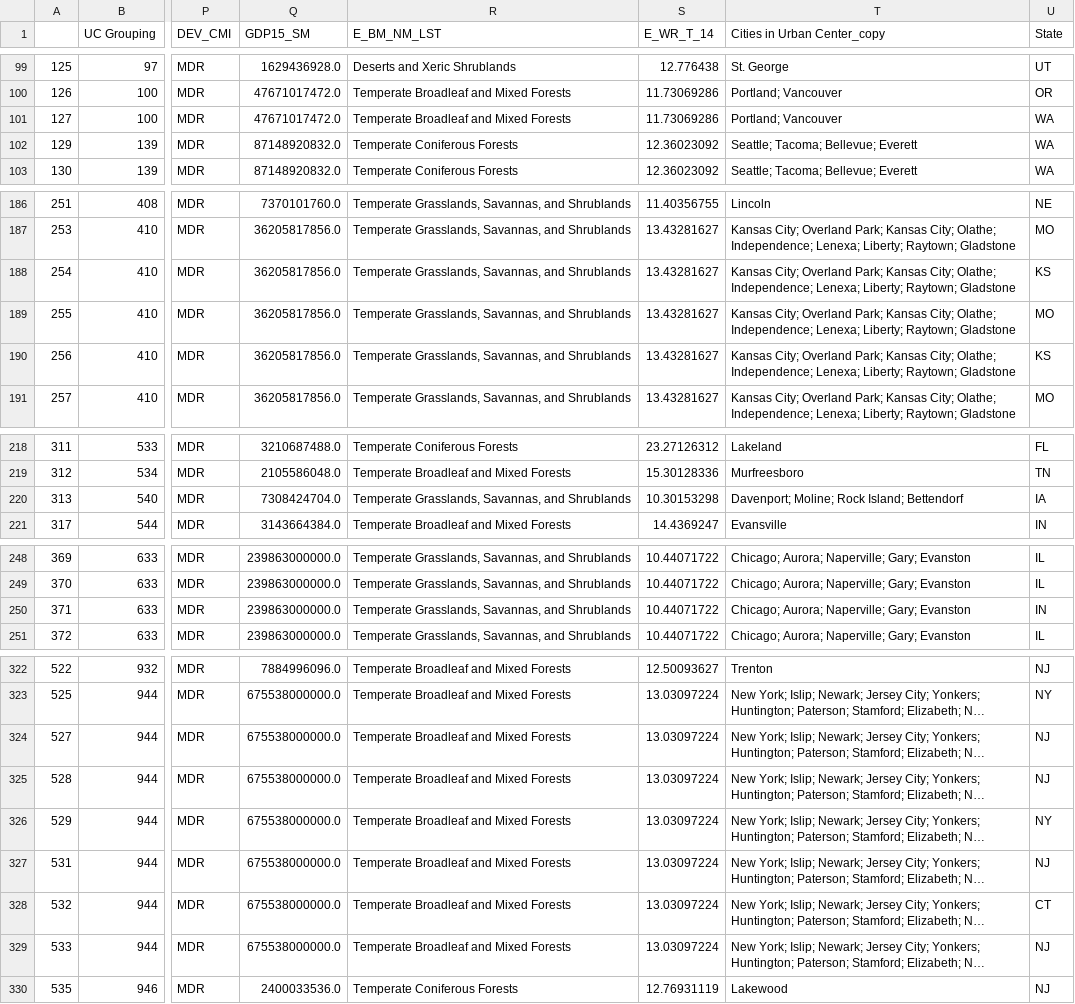
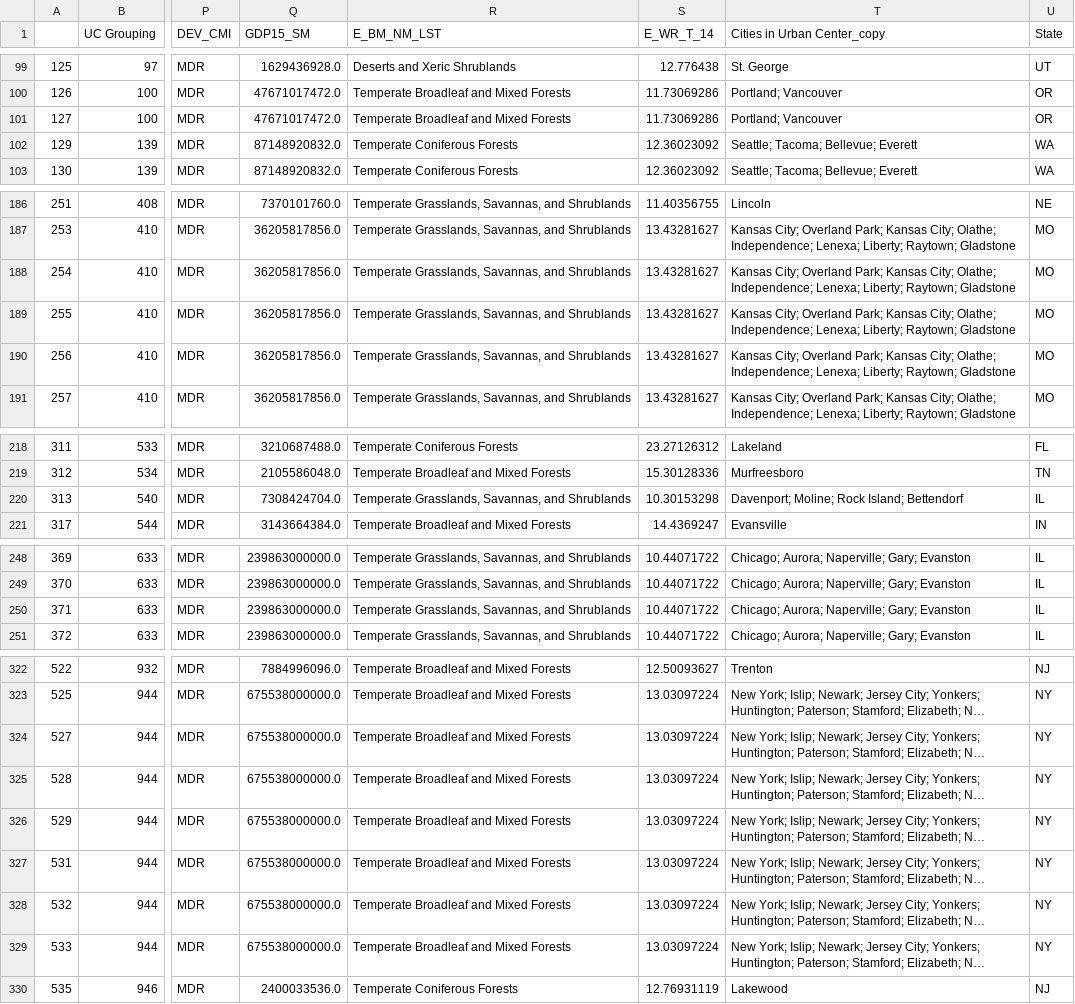
Before and after one commit to shuting2023/Natures_Rx, a CSV file: greenspace_cleaned.csv, drawn as a sheet; only a part is shown, gaps mark what is left out; long unchanged cells end in …; the diff covers the shown part only; the diff names each change by its address in the sheet, - before the commit and + after, or states it on an @@ line.

Commit message:
added state classifier to greenspace df

```diff
--- a/greenspace_cleaned.csv
+++ b/greenspace_cleaned.csv
-U101 (State): WA
+U101 (State): OR
-U188 (State): KS
+U188 (State): MO
-U190 (State): KS
+U190 (State): MO
-U220 (State): IA
+U220 (State): IL
-U250 (State): IN
+U250 (State): IL
-U324:U325 (State): NJ
+U324:U325 (State): NY
-U327 (State): NJ
+U327 (State): NY
-U328 (State): CT
+U328 (State): NY
-U329 (State): NJ
+U329 (State): NY
```
Also changed, not shown: 1 edited cell elsewhere in this file, 1 other file.
